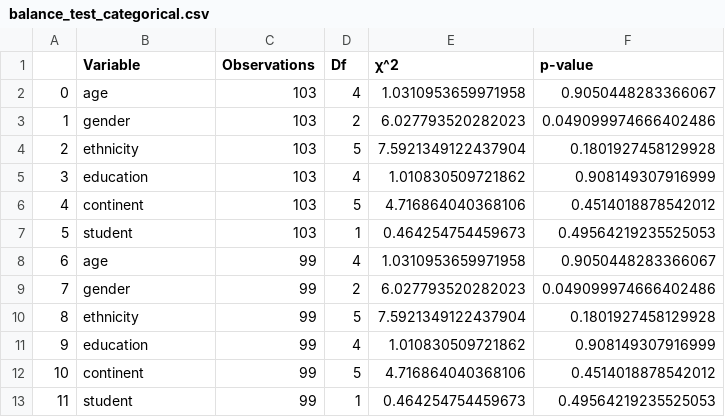
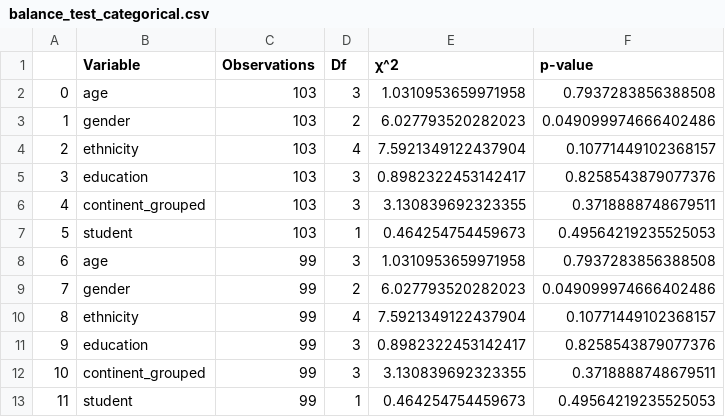
Before and after one commit to aking3806/riskychoiceframing_AI, a CSV file: Experiment 1/analysis/balance_test_categorical.csv, drawn as a sheet.

Commit message:
Add in Data and changes

```diff
--- a/Experiment 1/analysis/balance_test_categorical.csv
+++ b/Experiment 1/analysis/balance_test_categorical.csv
@@ -1,13 +1,13 @@
 ,Variable,Observations,Df,χ^2,p-value
-0,age,103,4,1.0310953659971958,0.9050448283366067
+0,age,103,3,1.0310953659971958,0.7937283856388508
 1,gender,103,2,6.027793520282023,0.049099974666402486
-2,ethnicity,103,5,7.5921349122437904,0.1801927458129928
-3,education,103,4,1.010830509721862,0.908149307916999
-4,continent,103,5,4.716864040368106,0.4514018878542012
+2,ethnicity,103,4,7.5921349122437904,0.10771449102368157
+3,education,103,3,0.8982322453142417,0.8258543879077376
+4,continent_grouped,103,3,3.130839692323355,0.3718888748679511
 5,student,103,1,0.464254754459673,0.49564219235525053
-6,age,99,4,1.0310953659971958,0.9050448283366067
+6,age,99,3,1.0310953659971958,0.7937283856388508
 7,gender,99,2,6.027793520282023,0.049099974666402486
-8,ethnicity,99,5,7.5921349122437904,0.1801927458129928
-9,education,99,4,1.010830509721862,0.908149307916999
-10,continent,99,5,4.716864040368106,0.4514018878542012
+8,ethnicity,99,4,7.5921349122437904,0.10771449102368157
+9,education,99,3,0.8982322453142417,0.8258543879077376
+10,continent_grouped,99,3,3.130839692323355,0.3718888748679511
 11,student,99,1,0.464254754459673,0.49564219235525053
```
Also changed, not shown: 10 other files.
